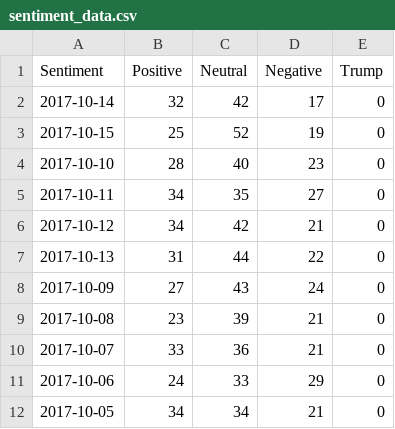
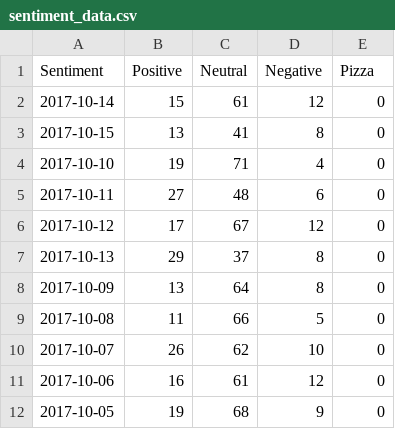
Before and after one commit to vishwa35/charles, a CSV file: data_vis/sentiment_data.csv, drawn as a sheet.

```diff
--- a/data_vis/sentiment_data.csv
+++ b/data_vis/sentiment_data.csv
@@ -1,12 +1,12 @@
-Sentiment,Positive,Neutral,Negative,Trump
-2017-10-14, 32, 42, 17, 0
-2017-10-15, 25, 52, 19, 0
-2017-10-10, 28, 40, 23, 0
-2017-10-11, 34, 35, 27, 0
-2017-10-12, 34, 42, 21, 0
-2017-10-13, 31, 44, 22, 0
-2017-10-09, 27, 43, 24, 0
-2017-10-08, 23, 39, 21, 0
-2017-10-07, 33, 36, 21, 0
-2017-10-06, 24, 33, 29, 0
-2017-10-05, 34, 34, 21, 0
+Sentiment,Positive,Neutral,Negative,Pizza
+2017-10-14, 15, 61, 12, 0
+2017-10-15, 13, 41, 8, 0
+2017-10-10, 19, 71, 4, 0
+2017-10-11, 27, 48, 6, 0
+2017-10-12, 17, 67, 12, 0
+2017-10-13, 29, 37, 8, 0
+2017-10-09, 13, 64, 8, 0
+2017-10-08, 11, 66, 5, 0
+2017-10-07, 26, 62, 10, 0
+2017-10-06, 16, 61, 12, 0
+2017-10-05, 19, 68, 9, 0
```
Also changed, not shown: 2 other files.
